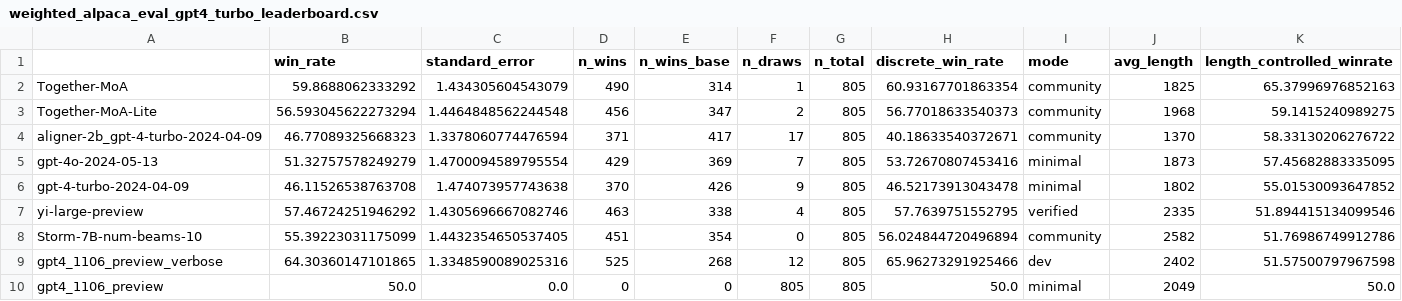
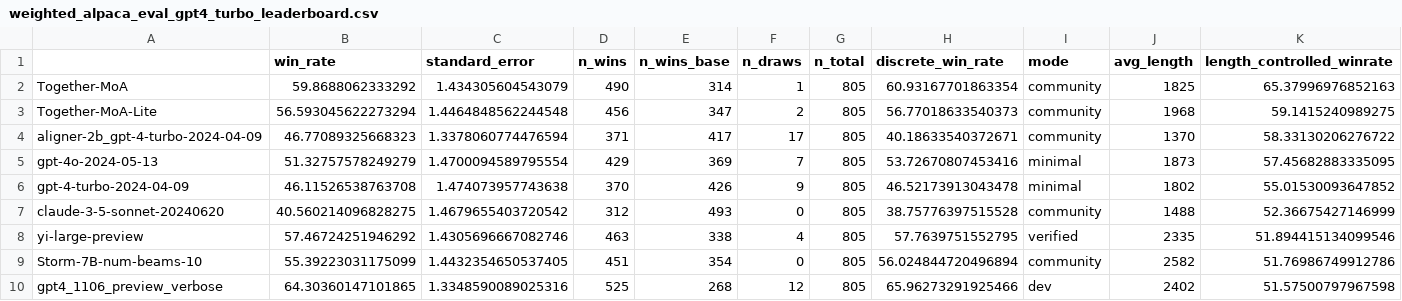
Before and after one commit to tatsu-lab/alpaca_eval, a CSV file: src/alpaca_eval/leaderboards/data_AlpacaEval_2/weighted_alpaca_eval_gpt4_turbo_leaderboard.csv, drawn as a sheet; only a part is shown; the shorter side is filled out with more unchanged rows; rows hold the shown columns only; the diff names each change by its address in the sheet, - before the commit and + after, or states it on an @@ line.

Commit message:
Add claude-3-5-sonnet-20240620 to AlpacaEval

```diff
--- a/src/alpaca_eval/leaderboards/data_AlpacaEval_2/weighted_alpaca_eval_gpt4_turbo_leaderboard.csv
+++ b/src/alpaca_eval/leaderboards/data_AlpacaEval_2/weighted_alpaca_eval_gpt4_turbo_leaderboard.csv
+row 7: claude-3-5-sonnet-20240620 | 40.560214096828275 | 1.4679655403720542 | 312 | 493 | 0 | 805 | 38.75776397515528 | community | 1488 | 52.36675427146999
```
Also changed, not shown: 4 other files.
